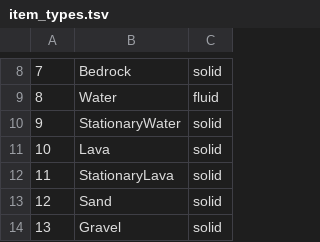
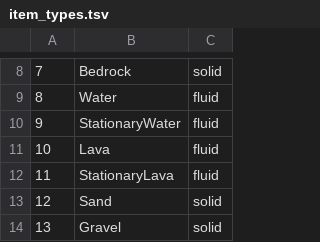
Before and after one commit to DavidEGrayson/redstone-bot2, a TSV file: lib/redstone_bot/item_types.tsv, drawn as a sheet; only a part is shown, gaps mark what is left out.

Commit message:
fixed stationary water, and lava to be fluid, adds timeout to a*, improved following, fixed explosion packet, ground report

```diff
--- a/lib/redstone_bot/item_types.tsv
+++ b/lib/redstone_bot/item_types.tsv
@@ -9,5 +9,5 @@
 8	Water	fluid
-9	StationaryWater	solid
-10	Lava	solid
-11	StationaryLava	solid
+9	StationaryWater	fluid
+10	Lava	fluid
+11	StationaryLava	fluid
 12	Sand	solid
```
Also changed, not shown: 5 other files.
